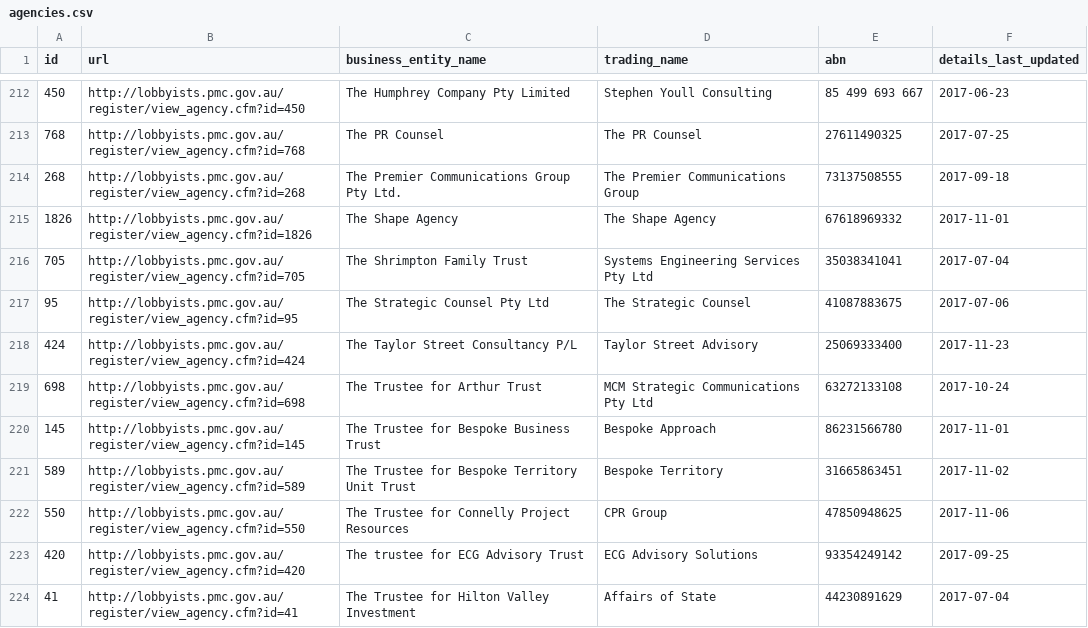
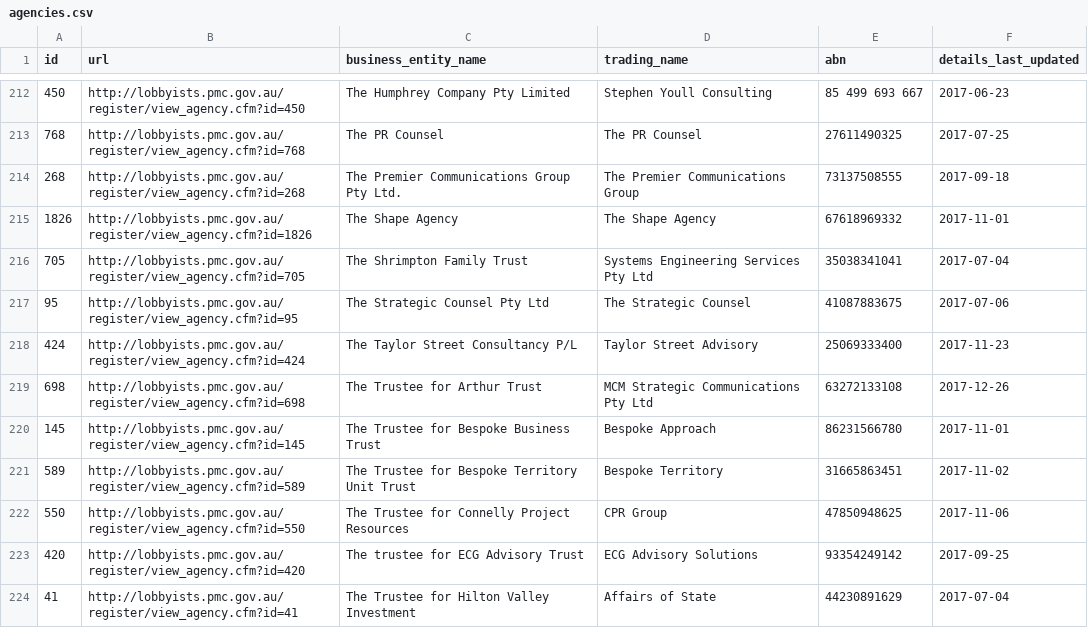
Before and after one commit to henare/australian_government_lobbyists_register, a CSV file: agencies.csv, drawn as a sheet; only a part is shown, gaps mark what is left out.

Commit message:
Adding changes scraped at Sun Dec 31 23:01:50 AEDT 2017

```diff
--- a/agencies.csv
+++ b/agencies.csv
@@ -218,3 +218,3 @@ id,url,business_entity_name,trading_name,abn,details_last_updated
 424,http://lobbyists.pmc.gov.au/register/view_agency.cfm?id=424,The Taylor Street Consultancy P/L,Taylor Street Advisory,25069333400,2017-11-23
-698,http://lobbyists.pmc.gov.au/register/view_agency.cfm?id=698,The Trustee for Arthur Trust,MCM Strategic Communications Pty Ltd,63272133108,2017-10-24
+698,http://lobbyists.pmc.gov.au/register/view_agency.cfm?id=698,The Trustee for Arthur Trust,MCM Strategic Communications Pty Ltd,63272133108,2017-12-26
 145,http://lobbyists.pmc.gov.au/register/view_agency.cfm?id=145,The Trustee for Bespoke Business Trust,Bespoke Approach,86231566780,2017-11-01
```
